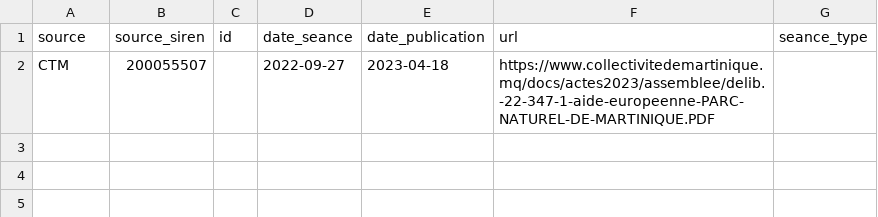
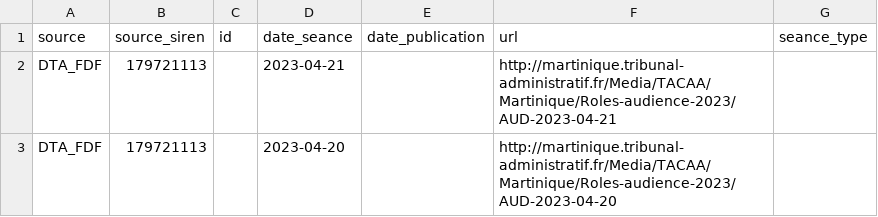
Before and after one commit to glefait/pp-data, a CSV file: new-documents.csv, drawn as a sheet; removed rows and columns are numbered as before the commit, all else as after; the diff names each change by its address in the sheet, - before the commit and + after, or states it on an @@ line.

```diff
--- a/new-documents.csv
+++ b/new-documents.csv
-row 2: CTM | 200055507 |  | 2022-09-27 | 2023-04-18 | https://www.collectivitedemartinique.mq/docs/actes2023/assemblee/delib.-22-347-1-aide-europeenne-PARC-NATUREL-DE-MARTINIQUE.PDF
+row 2: DTA_FDF | 179721113 |  | 2023-04-21 |  | http://martinique.tribunal-administratif.fr/Media/TACAA/Martinique/Roles-audience-2023/AUD-2023-04-21
+row 3: DTA_FDF | 179721113 |  | 2023-04-20 |  | http://martinique.tribunal-administratif.fr/Media/TACAA/Martinique/Roles-audience-2023/AUD-2023-04-20
```
Also changed, not shown: 1 other file.
